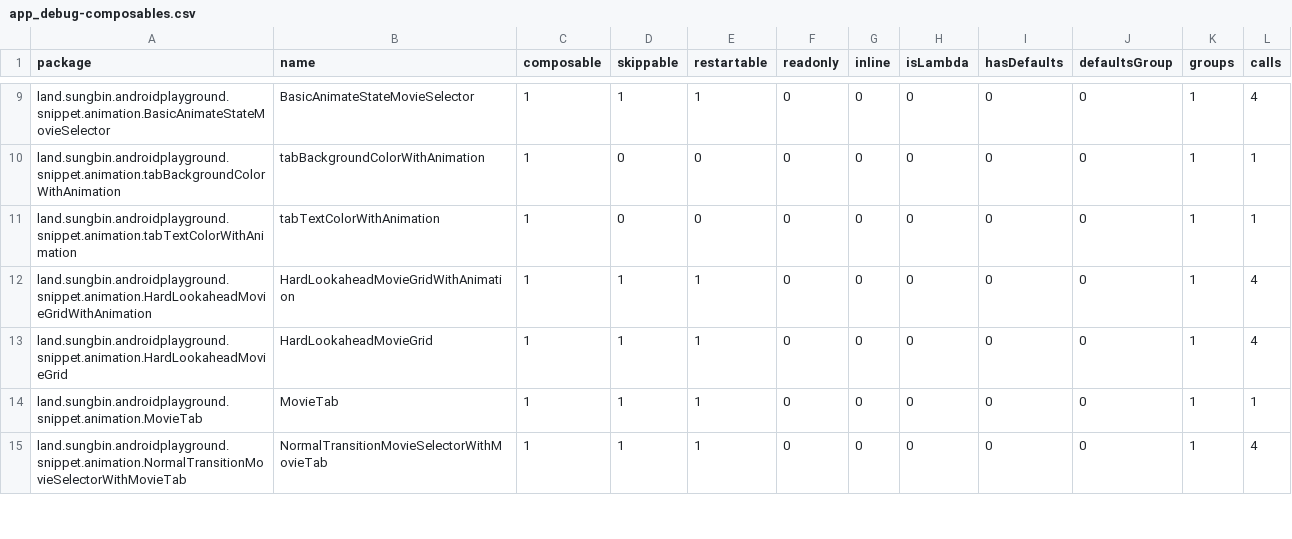
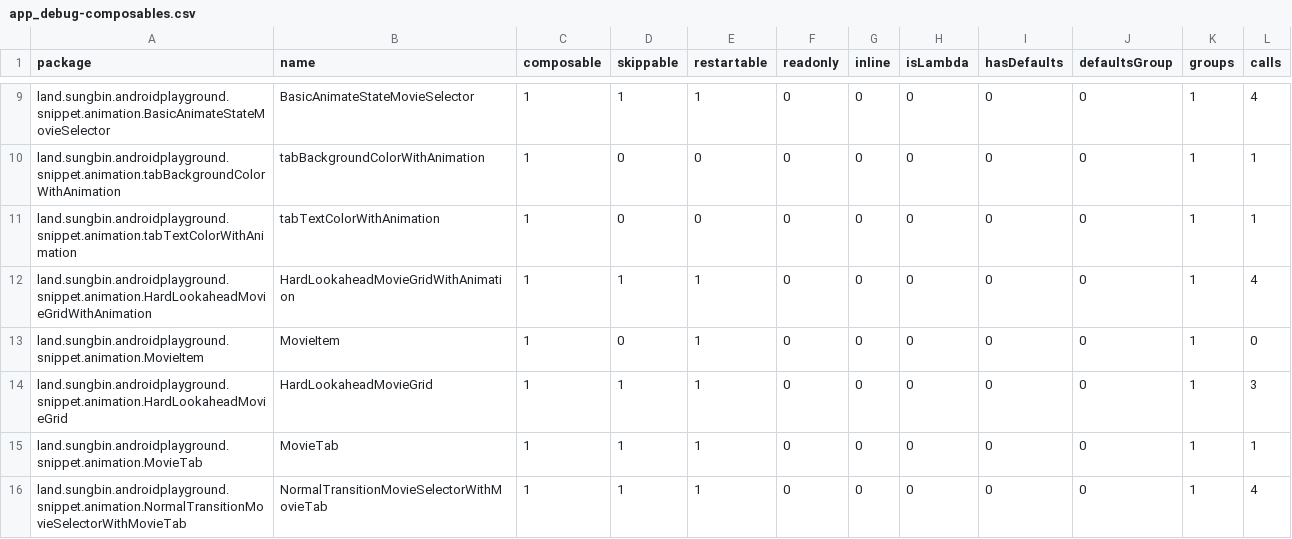
Before and after one commit to jisungbin/AndroidPlayground, a CSV file: report/compose-reports/app_debug-composables.csv, drawn as a sheet; only a part is shown, gaps mark what is left out.

```diff
--- a/report/compose-reports/app_debug-composables.csv
+++ b/report/compose-reports/app_debug-composables.csv
@@ -12,3 +12,4 @@ land.sungbin.androidplayground.snippet.animation.tabTextColorWithAnimation,tabTe
 land.sungbin.androidplayground.snippet.animation.HardLookaheadMovieGridWithAnimation,HardLookaheadMovieGridWithAnimation,1,1,1,0,0,0,0,0,1,4,
-land.sungbin.androidplayground.snippet.animation.HardLookaheadMovieGrid,HardLookaheadMovieGrid,1,1,1,0,0,0,0,0,1,4,
+land.sungbin.androidplayground.snippet.animation.MovieItem,MovieItem,1,0,1,0,0,0,0,0,1,0,
+land.sungbin.androidplayground.snippet.animation.HardLookaheadMovieGrid,HardLookaheadMovieGrid,1,1,1,0,0,0,0,0,1,3,
 land.sungbin.androidplayground.snippet.animation.MovieTab,MovieTab,1,1,1,0,0,0,0,0,1,1,
```
Also changed, not shown: 5 other files.
